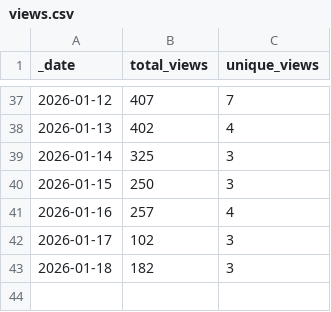
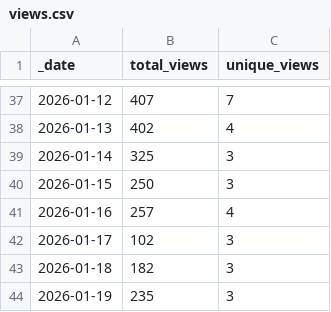
Before and after one commit to jpueberbach4/bp.markets.ingest, a CSV file: .github/traffic/views.csv, drawn as a sheet; only a part is shown, gaps mark what is left out; the diff names each change by its address in the sheet, - before the commit and + after, or states it on an @@ line.

```diff
--- a/.github/traffic/views.csv
+++ b/.github/traffic/views.csv
+row 44: 2026-01-19 | 235 | 3
```
Also changed, not shown: 1 other file.
